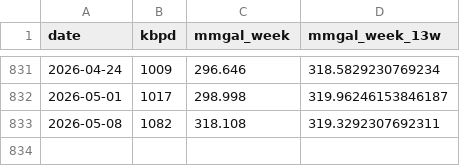
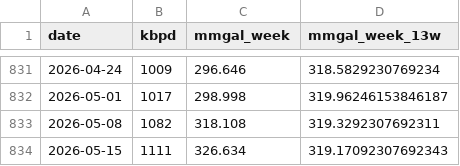
Before and after one commit to hruck/growthenergy-dashboard-data, a CSV file: production/ethanol_production_weekly.csv, drawn as a sheet; only a part is shown, gaps mark what is left out.

```diff
--- a/production/ethanol_production_weekly.csv
+++ b/production/ethanol_production_weekly.csv
@@ -833 +833,2 @@ date,kbpd,mmgal_week,mmgal_week_13w
 2026-05-08,1082,318.108,319.3292307692311
+2026-05-15,1111,326.634,319.17092307692343
```
Also changed, not shown: production/ethanol_ending_stocks_weekly.csv, production/ethanol_net_inputs_weekly.csv.
